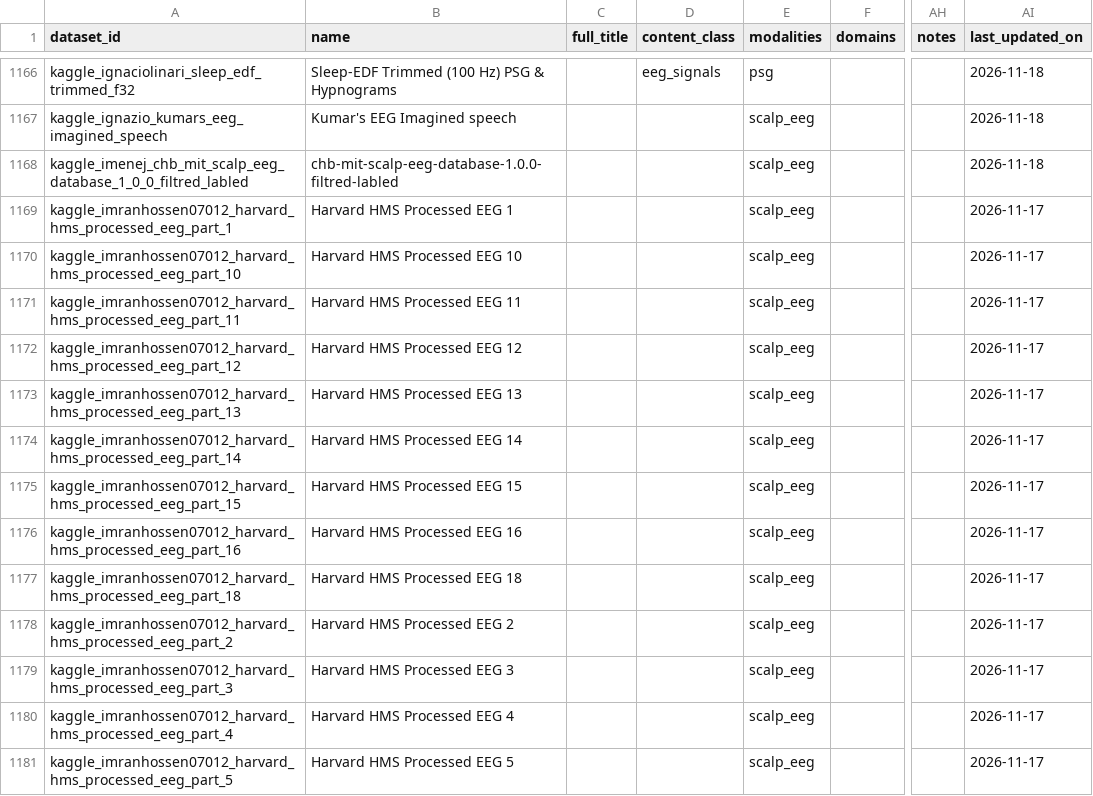
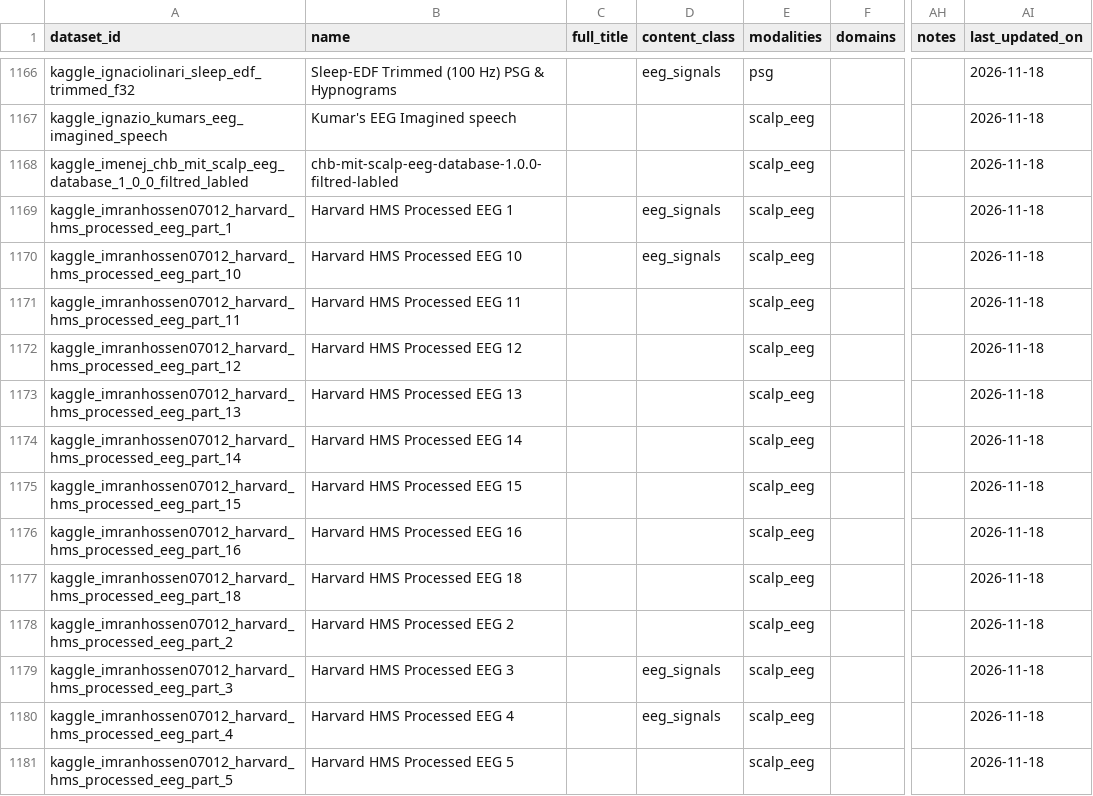
Before and after one commit to itoten/eeg_dataset_db, a CSV file: data/datasets.csv, drawn as a sheet; only a part is shown, gaps mark what is left out; the diff covers the shown part only; the diff names each change by its address in the sheet, - before the commit and + after, or states it on an @@ line.

```diff
--- a/data/datasets.csv
+++ b/data/datasets.csv
-D1169:D1170 (content_class): (empty)
+D1169:D1170 (content_class): eeg_signals
-AI1169:AI1181 (last_updated_on): 2026-11-17
+AI1169:AI1181 (last_updated_on): 2026-11-18
-D1179:D1180 (content_class): (empty)
+D1179:D1180 (content_class): eeg_signals
```
Also changed, not shown: 18 edited cells elsewhere in this file, data/acquisition_setups.csv, data/dataset_sources.csv, 2 other files.
